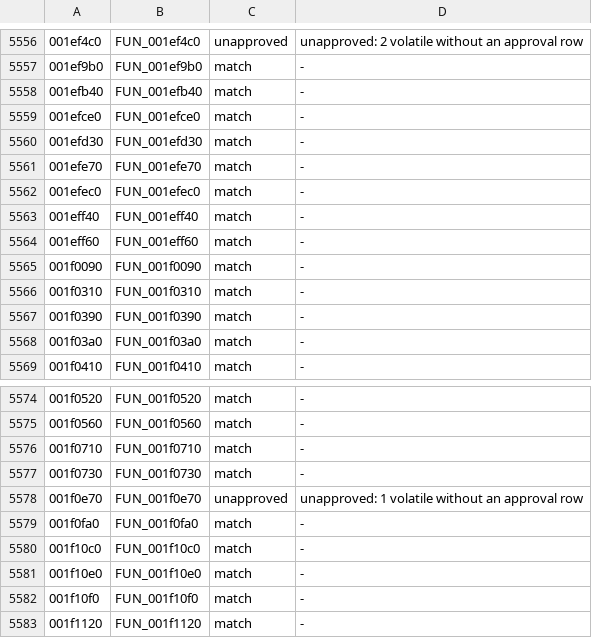
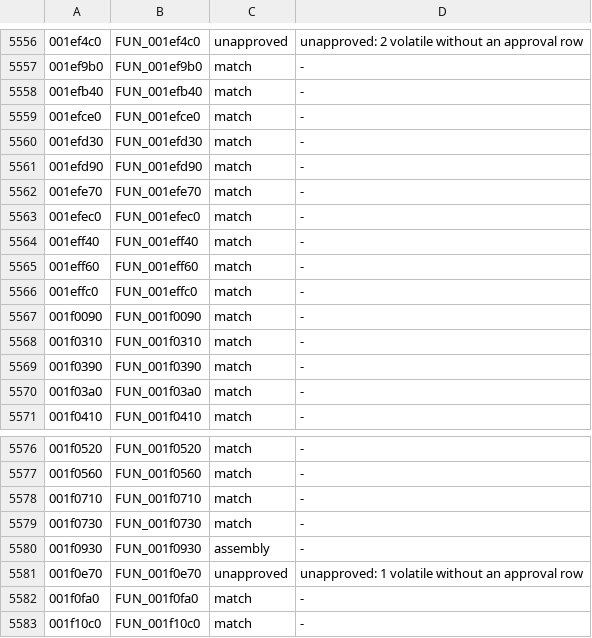
Before and after one commit to crashbashash/DW4_Decomp, a TSV file: data/check-categories.tsv, drawn as a sheet; only a part is shown, gaps mark what is left out; the shorter side is filled out with more unchanged rows; the diff names each change by its address in the sheet, - before the commit and + after, or states it on an @@ line.

```diff
--- a/data/check-categories.tsv
+++ b/data/check-categories.tsv
+row 5561: 001efd90 | FUN_001efd90 | match | -
+row 5566: 001effc0 | FUN_001effc0 | match | -
+row 5580: 001f0930 | FUN_001f0930 | assembly | -
```
Also changed, not shown: config/source-approvals.tsv, 7 other files.
